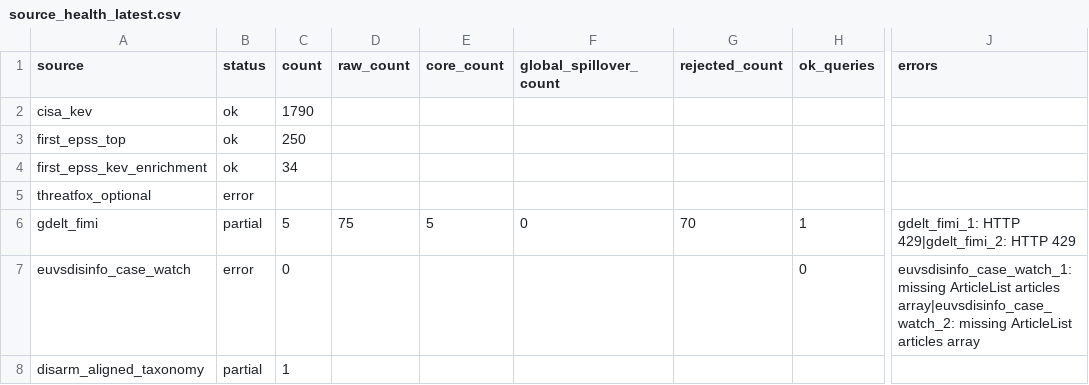
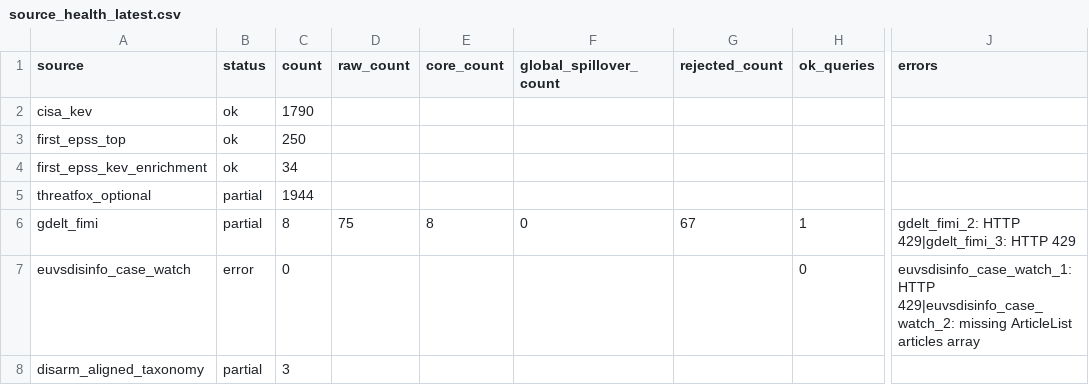
Before and after one commit to mowlsint/mard-hybrid-telemetry, a CSV file: public/downloads/source_health_latest.csv, drawn as a sheet; only a part is shown, gaps mark what is left out; the diff names each change by its address in the sheet, - before the commit and + after, or states it on an @@ line.

```diff
--- a/public/downloads/source_health_latest.csv
+++ b/public/downloads/source_health_latest.csv
-B5 (status): error
+B5 (status): partial
-C5 (count): (empty)
+C5 (count): 1944
-C6 (count): 5
+C6 (count): 8
-E6 (core_count): 5
+E6 (core_count): 8
-G6 (rejected_count): 70
+G6 (rejected_count): 67
-J6 (errors): gdelt_fimi_1: HTTP 429|gdelt_fimi_2: HTTP 429
+J6 (errors): gdelt_fimi_2: HTTP 429|gdelt_fimi_3: HTTP 429
-J7 (errors): euvsdisinfo_case_watch_1: missing ArticleList articles array|euvsdisinfo_case_watch_2: missing ArticleList…
+J7 (errors): euvsdisinfo_case_watch_1: HTTP 429|euvsdisinfo_case_watch_2: missing ArticleList…
-C8 (count): 1
+C8 (count): 3
```
Also changed, not shown: public/downloads/fimi_maritime_articles_latest.csv, 12 other files.
